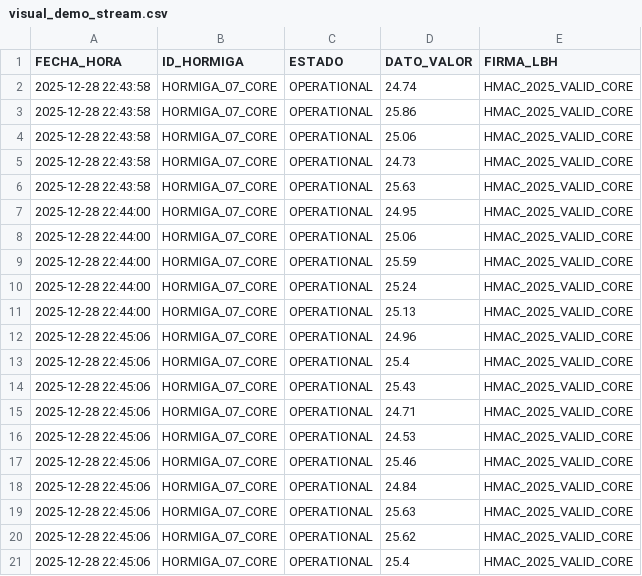
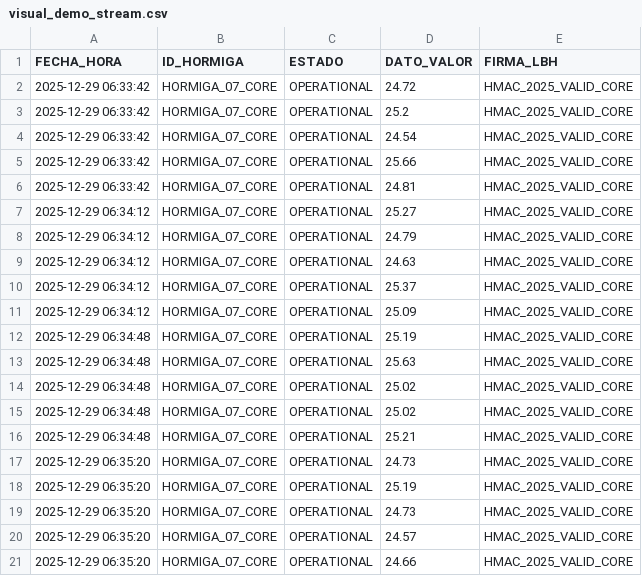
Before and after one commit to HormigasAIS/xoxo-lbh-adapter, a CSV file: visual_demo_stream.csv, drawn as a sheet.

```diff
--- a/visual_demo_stream.csv
+++ b/visual_demo_stream.csv
@@ -1,21 +1,21 @@
 FECHA_HORA,ID_HORMIGA,ESTADO,DATO_VALOR,FIRMA_LBH
-2025-12-28 22:43:58,HORMIGA_07_CORE,OPERATIONAL,24.74,HMAC_2025_VALID_CORE
-2025-12-28 22:43:58,HORMIGA_07_CORE,OPERATIONAL,25.86,HMAC_2025_VALID_CORE
-2025-12-28 22:43:58,HORMIGA_07_CORE,OPERATIONAL,25.06,HMAC_2025_VALID_CORE
-2025-12-28 22:43:58,HORMIGA_07_CORE,OPERATIONAL,24.73,HMAC_2025_VALID_CORE
-2025-12-28 22:43:58,HORMIGA_07_CORE,OPERATIONAL,25.63,HMAC_2025_VALID_CORE
-2025-12-28 22:44:00,HORMIGA_07_CORE,OPERATIONAL,24.95,HMAC_2025_VALID_CORE
-2025-12-28 22:44:00,HORMIGA_07_CORE,OPERATIONAL,25.06,HMAC_2025_VALID_CORE
-2025-12-28 22:44:00,HORMIGA_07_CORE,OPERATIONAL,25.59,HMAC_2025_VALID_CORE
-2025-12-28 22:44:00,HORMIGA_07_CORE,OPERATIONAL,25.24,HMAC_2025_VALID_CORE
-2025-12-28 22:44:00,HORMIGA_07_CORE,OPERATIONAL,25.13,HMAC_2025_VALID_CORE
-2025-12-28 22:45:06,HORMIGA_07_CORE,OPERATIONAL,24.96,HMAC_2025_VALID_CORE
-2025-12-28 22:45:06,HORMIGA_07_CORE,OPERATIONAL,25.4,HMAC_2025_VALID_CORE
-2025-12-28 22:45:06,HORMIGA_07_CORE,OPERATIONAL,25.43,HMAC_2025_VALID_CORE
-2025-12-28 22:45:06,HORMIGA_07_CORE,OPERATIONAL,24.71,HMAC_2025_VALID_CORE
-2025-12-28 22:45:06,HORMIGA_07_CORE,OPERATIONAL,24.53,HMAC_2025_VALID_CORE
-2025-12-28 22:45:06,HORMIGA_07_CORE,OPERATIONAL,25.46,HMAC_2025_VALID_CORE
-2025-12-28 22:45:06,HORMIGA_07_CORE,OPERATIONAL,24.84,HMAC_2025_VALID_CORE
-2025-12-28 22:45:06,HORMIGA_07_CORE,OPERATIONAL,25.63,HMAC_2025_VALID_CORE
-2025-12-28 22:45:06,HORMIGA_07_CORE,OPERATIONAL,25.62,HMAC_2025_VALID_CORE
-2025-12-28 22:45:06,HORMIGA_07_CORE,OPERATIONAL,25.4,HMAC_2025_VALID_CORE
+2025-12-29 06:33:42,HORMIGA_07_CORE,OPERATIONAL,24.72,HMAC_2025_VALID_CORE
+2025-12-29 06:33:42,HORMIGA_07_CORE,OPERATIONAL,25.2,HMAC_2025_VALID_CORE
+2025-12-29 06:33:42,HORMIGA_07_CORE,OPERATIONAL,24.54,HMAC_2025_VALID_CORE
+2025-12-29 06:33:42,HORMIGA_07_CORE,OPERATIONAL,25.66,HMAC_2025_VALID_CORE
+2025-12-29 06:33:42,HORMIGA_07_CORE,OPERATIONAL,24.81,HMAC_2025_VALID_CORE
+2025-12-29 06:34:12,HORMIGA_07_CORE,OPERATIONAL,25.27,HMAC_2025_VALID_CORE
+2025-12-29 06:34:12,HORMIGA_07_CORE,OPERATIONAL,24.79,HMAC_2025_VALID_CORE
+2025-12-29 06:34:12,HORMIGA_07_CORE,OPERATIONAL,24.63,HMAC_2025_VALID_CORE
+2025-12-29 06:34:12,HORMIGA_07_CORE,OPERATIONAL,25.37,HMAC_2025_VALID_CORE
+2025-12-29 06:34:12,HORMIGA_07_CORE,OPERATIONAL,25.09,HMAC_2025_VALID_CORE
+2025-12-29 06:34:48,HORMIGA_07_CORE,OPERATIONAL,25.19,HMAC_2025_VALID_CORE
+2025-12-29 06:34:48,HORMIGA_07_CORE,OPERATIONAL,25.63,HMAC_2025_VALID_CORE
+2025-12-29 06:34:48,HORMIGA_07_CORE,OPERATIONAL,25.02,HMAC_2025_VALID_CORE
+2025-12-29 06:34:48,HORMIGA_07_CORE,OPERATIONAL,25.02,HMAC_2025_VALID_CORE
+2025-12-29 06:34:48,HORMIGA_07_CORE,OPERATIONAL,25.21,HMAC_2025_VALID_CORE
+2025-12-29 06:35:20,HORMIGA_07_CORE,OPERATIONAL,24.73,HMAC_2025_VALID_CORE
+2025-12-29 06:35:20,HORMIGA_07_CORE,OPERATIONAL,25.19,HMAC_2025_VALID_CORE
+2025-12-29 06:35:20,HORMIGA_07_CORE,OPERATIONAL,24.73,HMAC_2025_VALID_CORE
+2025-12-29 06:35:20,HORMIGA_07_CORE,OPERATIONAL,24.57,HMAC_2025_VALID_CORE
+2025-12-29 06:35:20,HORMIGA_07_CORE,OPERATIONAL,24.66,HMAC_2025_VALID_CORE
```
Also changed, not shown: 1 other file.
